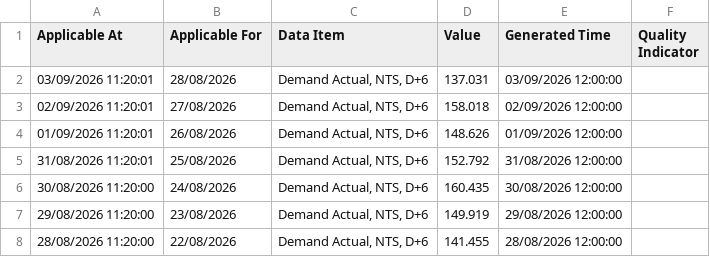
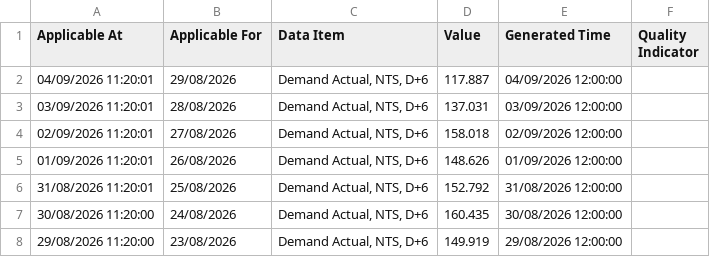
Before and after one commit to xdityx/xoserve-uk-gas-demand-forecasting, a CSV file: data/raw/uk_gas_demand_daily.csv, drawn as a sheet; only a part is shown; the shorter side is filled out with more unchanged rows; the diff names each change by its address in the sheet, - before the commit and + after, or states it on an @@ line.

```diff
--- a/data/raw/uk_gas_demand_daily.csv
+++ b/data/raw/uk_gas_demand_daily.csv
+row 2: 04/09/2026 11:20:01 | 29/08/2026 | Demand Actual, NTS, D+6 | 117.887 | 04/09/2026 12:00:00
```
Also changed, not shown: data/raw/uk_gas_demand_provisional_daily.csv, 4 other files.
